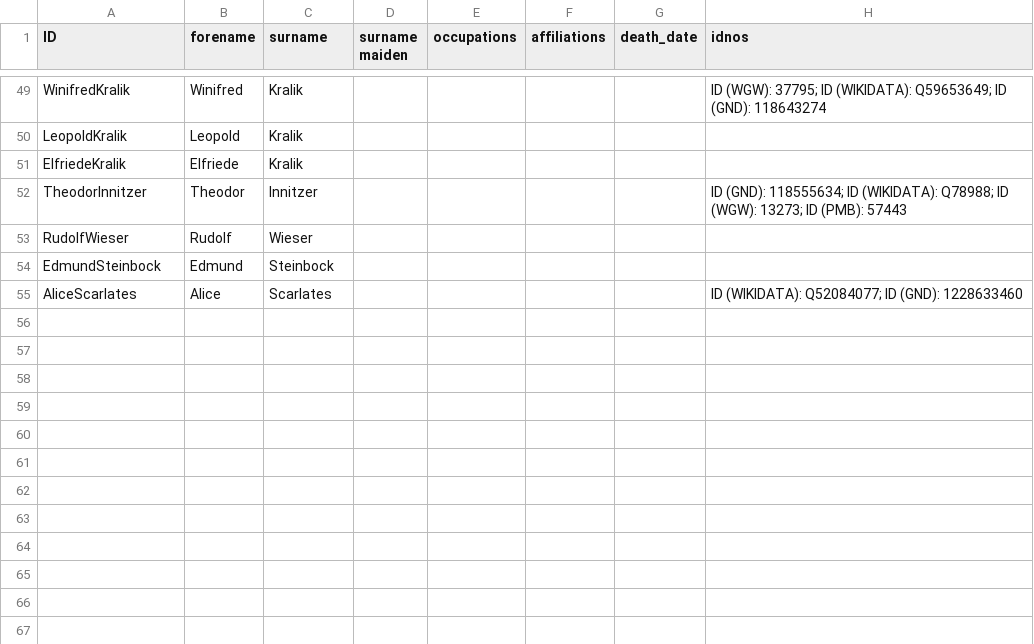
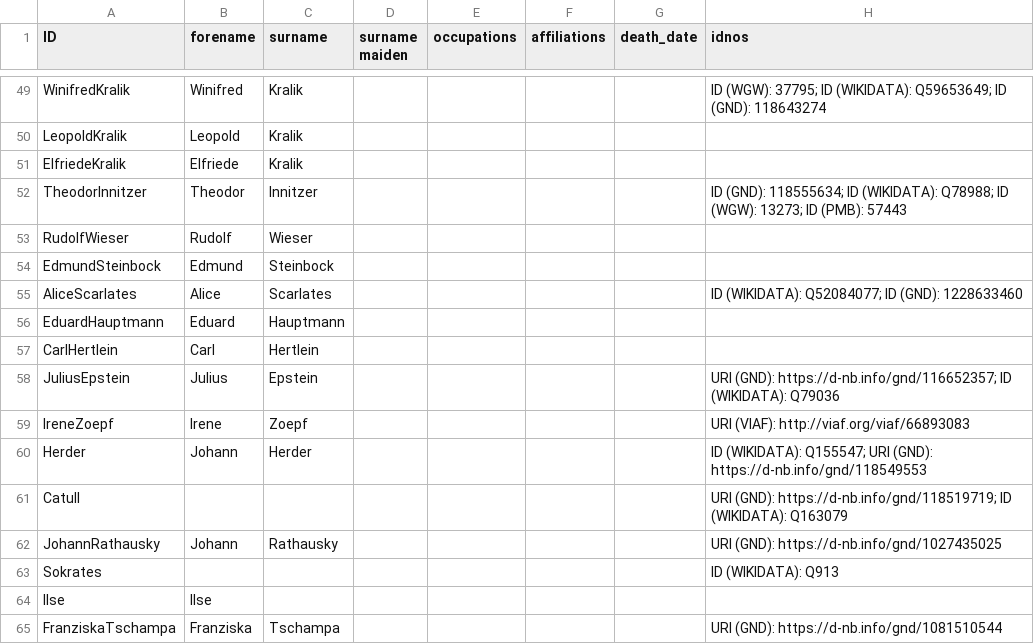
Before and after one commit to baueranna/mathilde_kralik, a CSV file: data/csv/person_index.csv, drawn as a sheet; only a part is shown, gaps mark what is left out; the diff covers the shown part only; the diff names each change by its address in the sheet, - before the commit and + after, or states it on an @@ line.

Commit message:
Creating indexes

```diff
--- a/data/csv/person_index.csv
+++ b/data/csv/person_index.csv
+row 56: EduardHauptmann | Eduard | Hauptmann
+row 57: CarlHertlein | Carl | Hertlein
+row 58: JuliusEpstein | Julius | Epstein |  |  |  |  | URI (GND): https://d-nb.info/gnd/116652357; ID (WIKIDATA): Q79036
+row 59: IreneZoepf | Irene | Zoepf |  |  |  |  | URI (VIAF): http://viaf.org/viaf/66893083
+row 60: Herder | Johann | Herder |  |  |  |  | ID (WIKIDATA): Q155547; URI (GND): https://d-nb.info/gnd/118549553
+row 61: Catull |  |  |  |  |  |  | URI (GND): https://d-nb.info/gnd/118519719; ID (WIKIDATA): Q163079
+row 62: JohannRathausky | Johann | Rathausky |  |  |  |  | URI (GND): https://d-nb.info/gnd/1027435025
+row 63: Sokrates |  |  |  |  |  |  | ID (WIKIDATA): Q913
+row 64: Ilse | Ilse
+row 65: FranziskaTschampa | Franziska | Tschampa |  |  |  |  | URI (GND): https://d-nb.info/gnd/1081510544
```
Also changed, not shown: 10 added rows and 1 edited cell elsewhere in this file, 3 other files.
